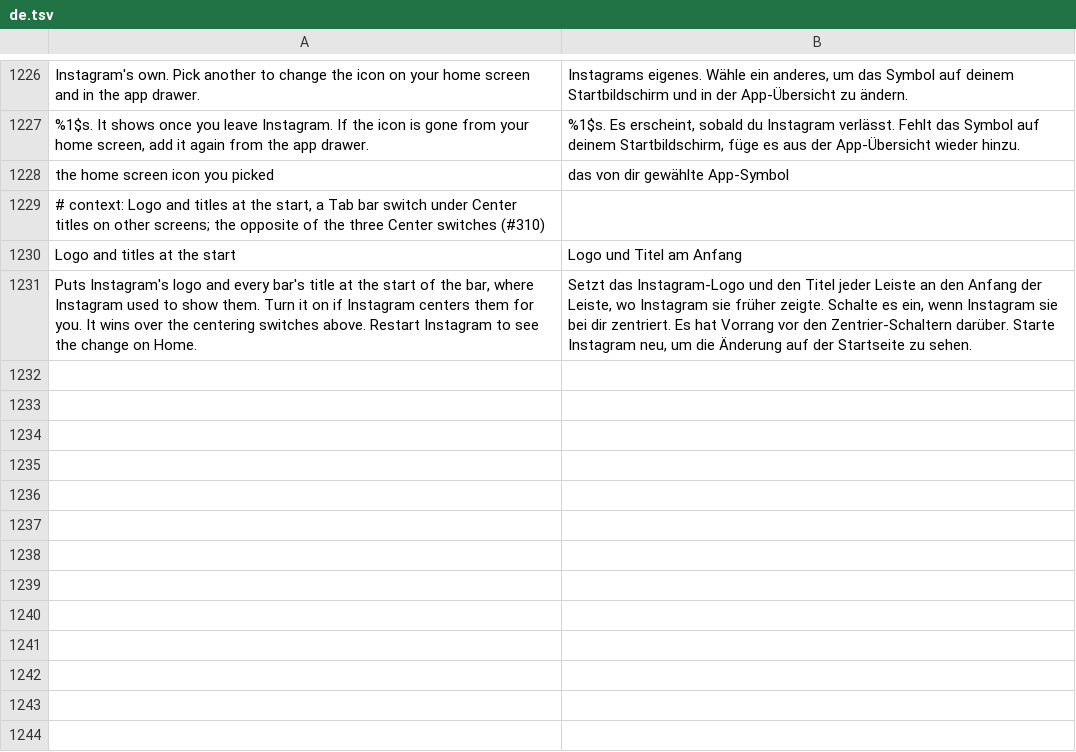
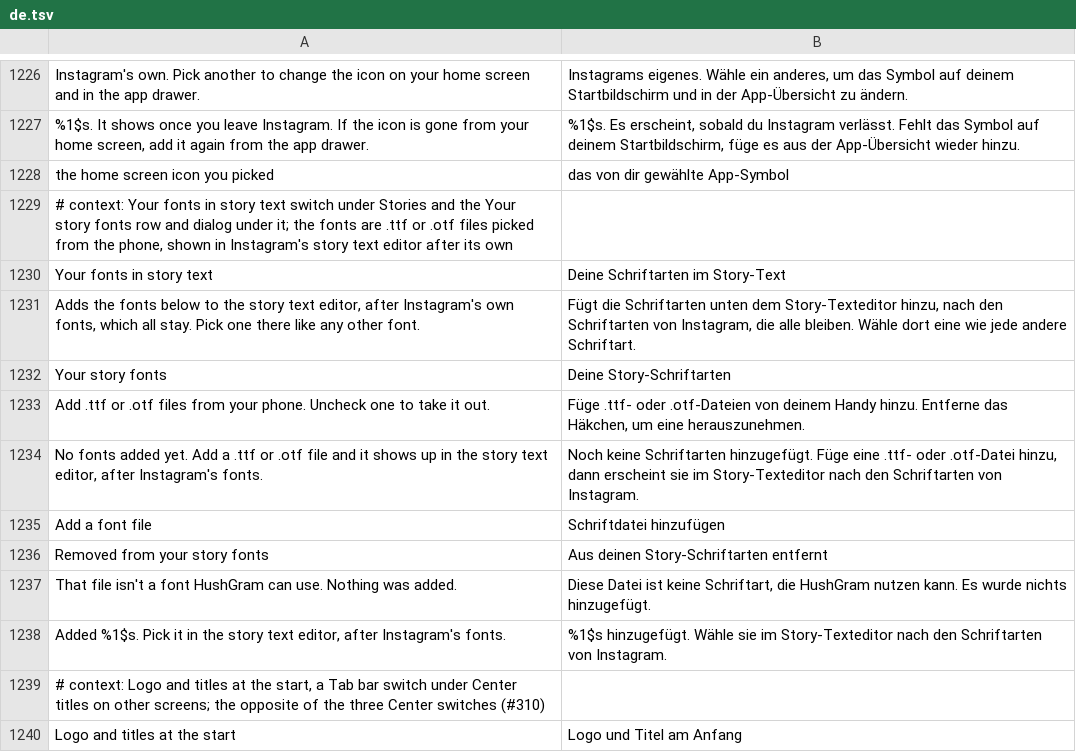
Before and after one commit to Aholicknight/HushGram, a TSV file: extensions/shared/library/src/main/l10n/de.tsv, drawn as a sheet; only a part is shown, gaps mark what is left out; the shorter side is filled out with more unchanged rows.

```diff
--- a/extensions/shared/library/src/main/l10n/de.tsv
+++ b/extensions/shared/library/src/main/l10n/de.tsv
@@ -1228,2 +1228,12 @@ Instagram's own. Pick another to change the icon on your home screen and in the
 the home screen icon you picked	das von dir gewählte App-Symbol
+# context: Your fonts in story text switch under Stories and the Your story fonts row and dialog under it; the fonts are .ttf or .otf files picked from the phone, shown in Instagram's story text editor after its own
+Your fonts in story text	Deine Schriftarten im Story-Text
+Adds the fonts below to the story text editor, after Instagram's own fonts, which all stay. Pick one there like any other font.	Fügt die Schriftarten unten dem Story-Texteditor hinzu, nach den Schriftarten von Instagram, die alle bleiben. Wähle dort eine wie jede andere Schriftart.
+Your story fonts	Deine Story-Schriftarten
+Add .ttf or .otf files from your phone. Uncheck one to take it out.	Füge .ttf- oder .otf-Dateien von deinem Handy hinzu. Entferne das Häkchen, um eine herauszunehmen.
+No fonts added yet. Add a .ttf or .otf file and it shows up in the story text editor, after Instagram's fonts.	Noch keine Schriftarten hinzugefügt. Füge eine .ttf- oder .otf-Datei hinzu, dann erscheint sie im Story-Texteditor nach den Schriftarten von Instagram.
+Add a font file	Schriftdatei hinzufügen
+Removed from your story fonts	Aus deinen Story-Schriftarten entfernt
+That file isn't a font HushGram can use. Nothing was added.	Diese Datei ist keine Schriftart, die HushGram nutzen kann. Es wurde nichts hinzugefügt.
+Added %1$s. Pick it in the story text editor, after Instagram's fonts.	%1$s hinzugefügt. Wähle sie im Story-Texteditor nach den Schriftarten von Instagram.
 # context: Logo and titles at the start, a Tab bar switch under Center titles on other screens; the opposite of the three Center switches (#310)
```
Also changed, not shown: extensions/shared/library/src/main/l10n/es.tsv, extensions/shared/library/src/main/l10n/it.tsv, 24 other files.
